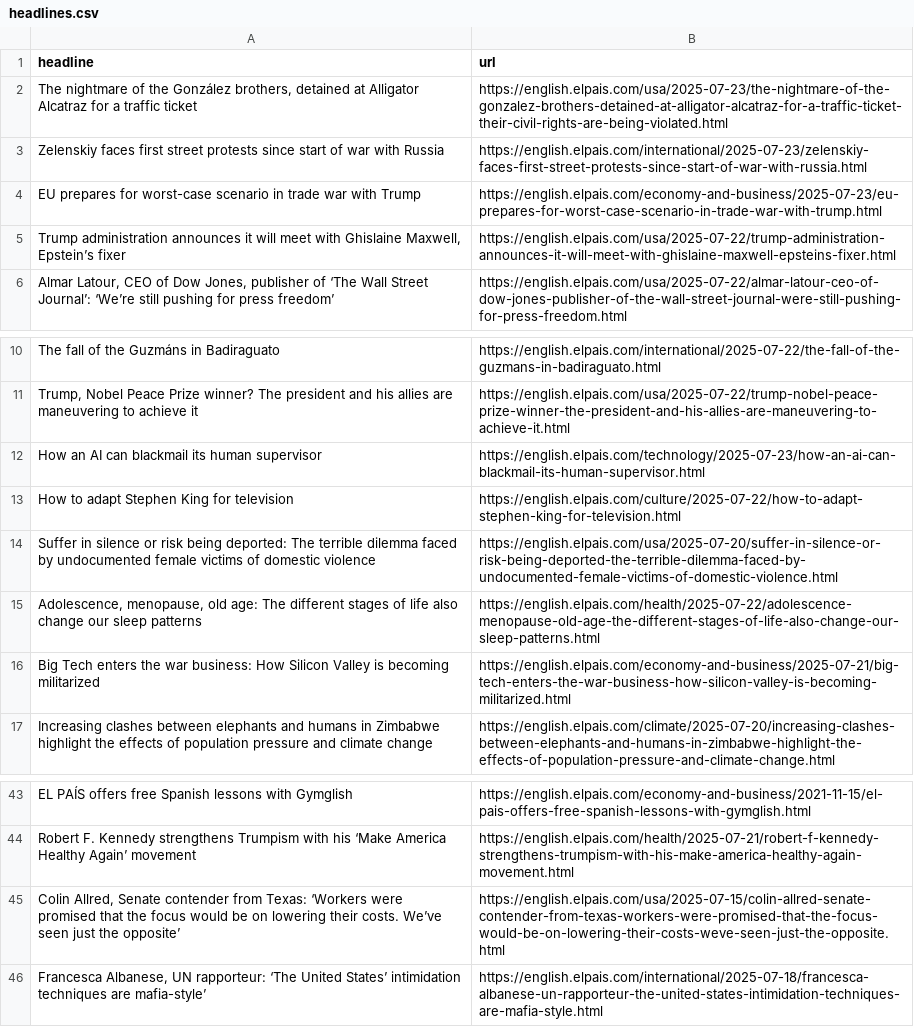
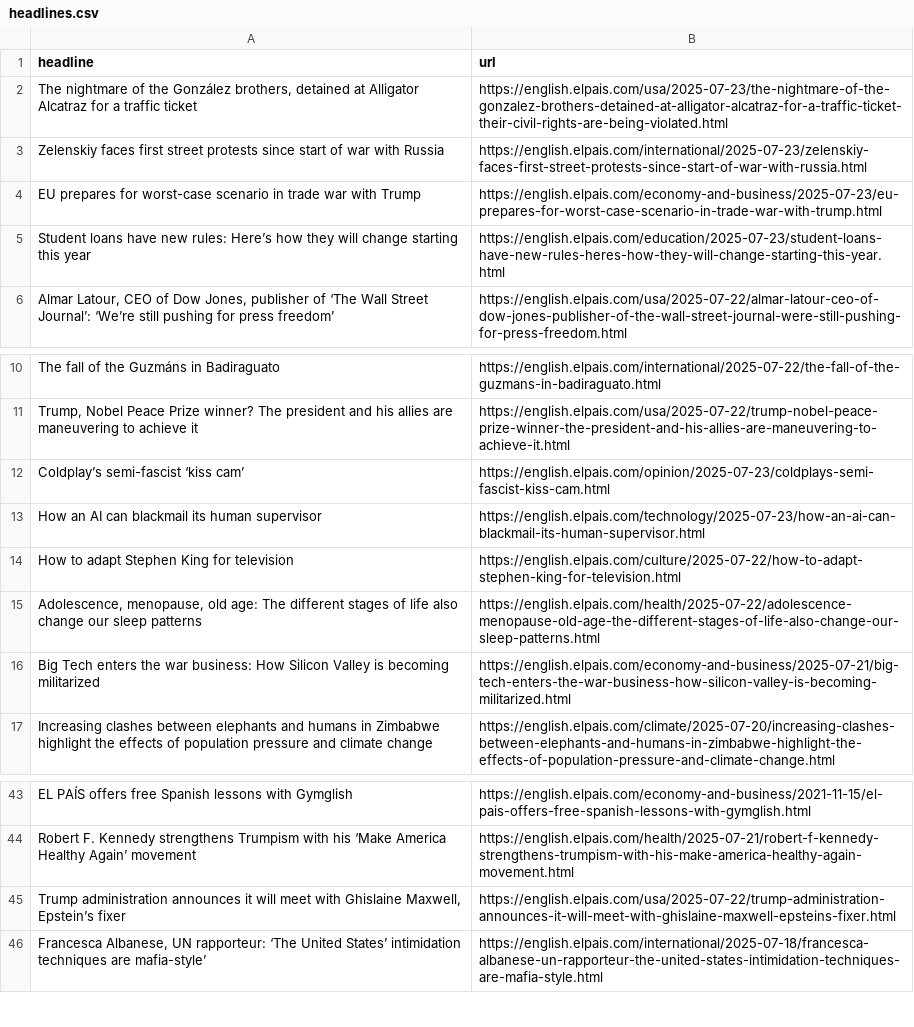
Before and after one commit to LisaMEckardt/el-pais-autoscraper, a CSV file: headlines.csv, drawn as a sheet; only a part is shown, gaps mark what is left out.

```diff
--- a/headlines.csv
+++ b/headlines.csv
@@ -4,3 +4,3 @@ Zelenskiy faces first street protests since start of war with Russia ,https://en
 EU prepares for worst-case scenario in trade war with Trump,https://english.elpais.com/economy-and-business/2025-07-23/eu-prepares-for-worst-case-scenario-in-trade-war-with-trump.html
-"Trump administration announces it will meet with Ghislaine Maxwell, Epstein’s fixer",https://english.elpais.com/usa/2025-07-22/trump-administration-announces-it-will-meet-with-ghislaine-maxwell-epsteins-fixer.html
+Student loans have new rules: Here’s how they will change starting this year,https://english.elpais.com/education/2025-07-23/student-loans-have-new-rules-heres-how-they-will-change-starting-this-year.html
 "Almar Latour, CEO of Dow Jones, publisher of ‘The Wall Street Journal’: ‘We’re still pushing for press freedom’",https://english.elpais.com/usa/2025-07-22/almar-latour-ceo-of-dow-jones-publisher-of-the-wall-street-journal-were-still-pushing-for-press-freedom.html
@@ -11,5 +11,5 @@ The fall of the Guzmáns in Badiraguato,https://english.elpais.com/international
 "Trump, Nobel Peace Prize winner? The president and his allies are maneuvering to achieve it",https://english.elpais.com/usa/2025-07-22/trump-nobel-peace-prize-winner-the-president-and-his-allies-are-maneuvering-to-achieve-it.html
+Coldplay’s semi-fascist ‘kiss cam’ ,https://english.elpais.com/opinion/2025-07-23/coldplays-semi-fascist-kiss-cam.html
 How an AI can blackmail its human supervisor,https://english.elpais.com/technology/2025-07-23/how-an-ai-can-blackmail-its-human-supervisor.html
 How to adapt Stephen King for television,https://english.elpais.com/culture/2025-07-22/how-to-adapt-stephen-king-for-television.html
-Suffer in silence or risk being deported: The terrible dilemma faced by undocumented female victims of domestic violence  ,https://english.elpais.com/usa/2025-07-20/suffer-in-silence-or-risk-being-deported-the-terrible-dilemma-faced-by-undocumented-female-victims-of-domestic-violence.html
 "Adolescence, menopause, old age: The different stages of life also change our sleep patterns",https://english.elpais.com/health/2025-07-22/adolescence-menopause-old-age-the-different-stages-of-life-also-change-our-sleep-patterns.html
@@ -44,3 +44,3 @@ EL PAÍS offers free Spanish lessons with Gymglish,https://english.elpais.com/ec
 Robert F. Kennedy strengthens Trumpism with his ‘Make America Healthy Again’ movement ,https://english.elpais.com/health/2025-07-21/robert-f-kennedy-strengthens-trumpism-with-his-make-america-healthy-again-movement.html
-"Colin Allred, Senate contender from Texas: ‘Workers were promised that the focus would be on lowering their costs. We’ve seen just the opposite’",https://english.elpais.com/usa/2025-07-15/colin-allred-senate-contender-from-texas-workers-were-promised-that-the-focus-would-be-on-lowering-their-costs-weve-seen-just-the-opposite.html
+"Trump administration announces it will meet with Ghislaine Maxwell, Epstein’s fixer",https://english.elpais.com/usa/2025-07-22/trump-administration-announces-it-will-meet-with-ghislaine-maxwell-epsteins-fixer.html
 "Francesca Albanese, UN rapporteur: ‘The United States’ intimidation techniques are mafia-style’",https://english.elpais.com/international/2025-07-18/francesca-albanese-un-rapporteur-the-united-states-intimidation-techniques-are-mafia-style.html
```
